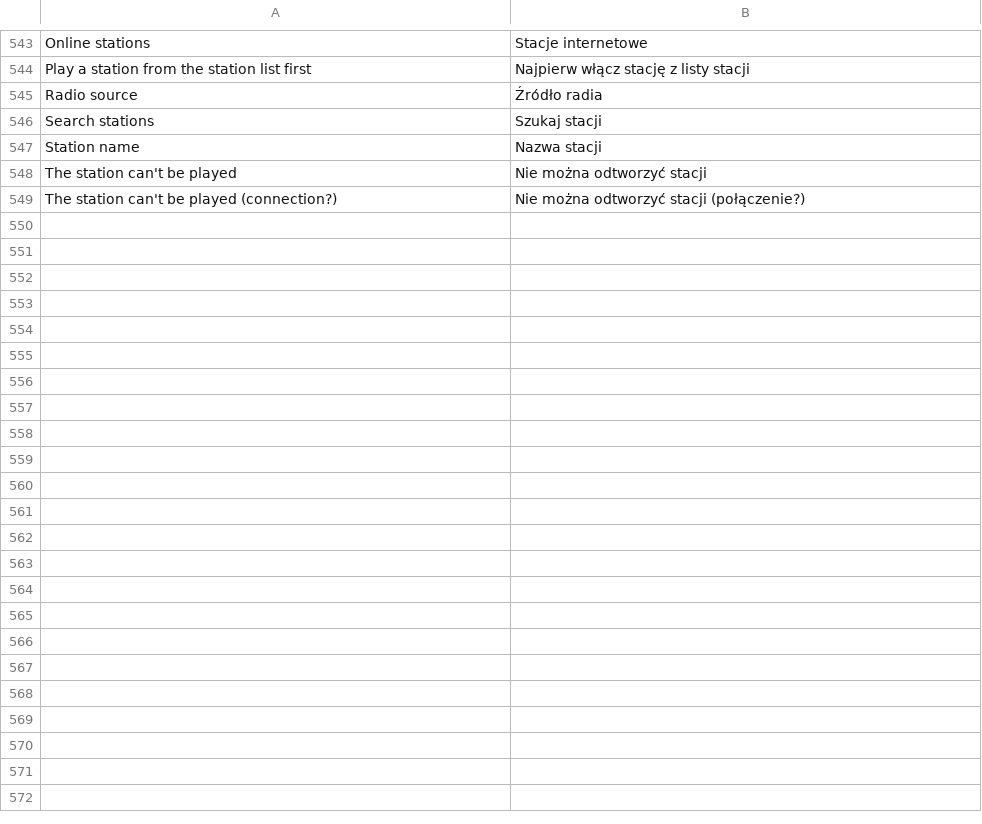
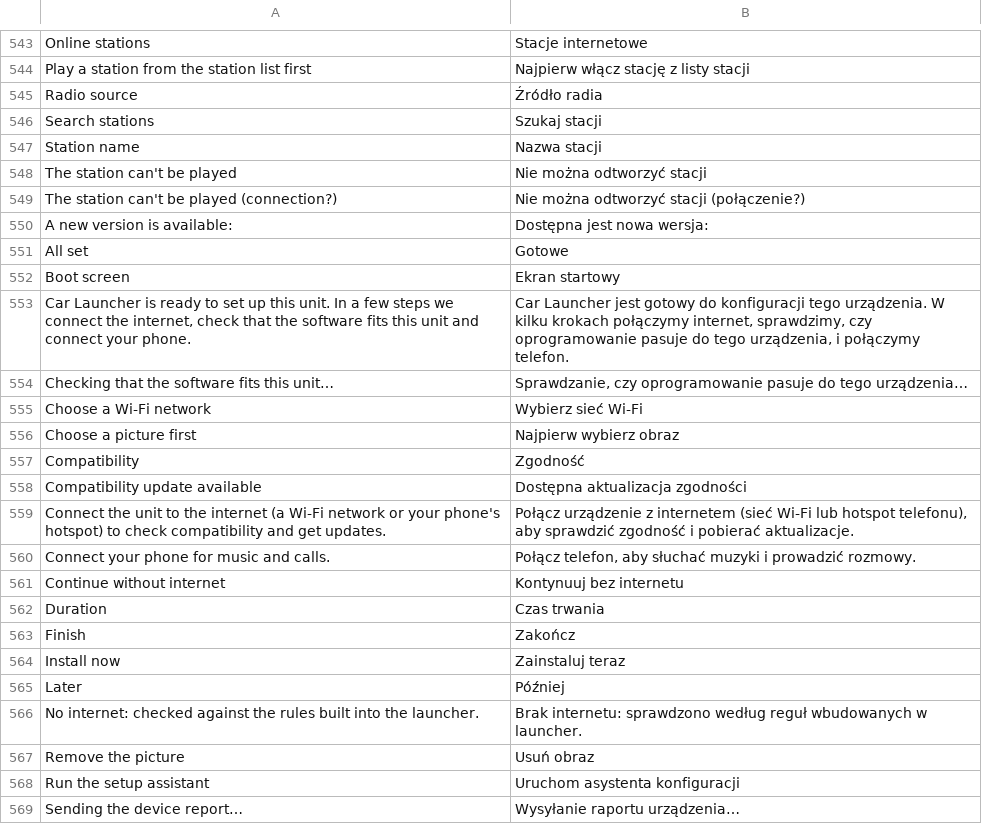
Before and after one commit to LazarC11/TheCarLauncher, a TSV file: app/src/main/assets/lang/pl.tsv, drawn as a sheet; only a part is shown, gaps mark what is left out; the diff covers the shown part only; the diff names each change by its address in the sheet, - before the commit and + after, or states it on an @@ line.

```diff
--- a/app/src/main/assets/lang/pl.tsv
+++ b/app/src/main/assets/lang/pl.tsv
+row 550: A new version is available: | Dostępna jest nowa wersja:
+row 551: All set | Gotowe
+row 552: Boot screen | Ekran startowy
+row 553: Car Launcher is ready to set up this unit. In a few steps we connect the internet, check that the software fits this unit and connect your phone. | Car Launcher jest gotowy do konfiguracji tego urządzenia. W kilku krokach połączymy internet, sprawdzimy, czy oprogramowanie pasuje do tego urządzenia, i połączymy telefon.
+row 554: Checking that the software fits this unit… | Sprawdzanie, czy oprogramowanie pasuje do tego urządzenia…
+row 555: Choose a Wi-Fi network | Wybierz sieć Wi-Fi
+row 556: Choose a picture first | Najpierw wybierz obraz
+row 557: Compatibility | Zgodność
+row 558: Compatibility update available | Dostępna aktualizacja zgodności
+row 559: Connect the unit to the internet (a Wi-Fi network or your phone's hotspot) to check compatibility and get updates. | Połącz urządzenie z internetem (sieć Wi-Fi lub hotspot telefonu), aby sprawdzić zgodność i pobierać aktualizacje.
+row 560: Connect your phone for music and calls. | Połącz telefon, aby słuchać muzyki i prowadzić rozmowy.
+row 561: Continue without internet | Kontynuuj bez internetu
+row 562: Duration | Czas trwania
+row 563: Finish | Zakończ
+row 564: Install now | Zainstaluj teraz
+row 565: Later | Później
+row 566: No internet: checked against the rules built into the launcher. | Brak internetu: sprawdzono według reguł wbudowanych w launcher.
+row 567: Remove the picture | Usuń obraz
+row 568: Run the setup assistant | Uruchom asystenta konfiguracji
+row 569: Sending the device report… | Wysyłanie raportu urządzenia…
```
Also changed, not shown: 17 added rows elsewhere in this file, app/src/main/assets/lang/tr.tsv, 10 other files.
